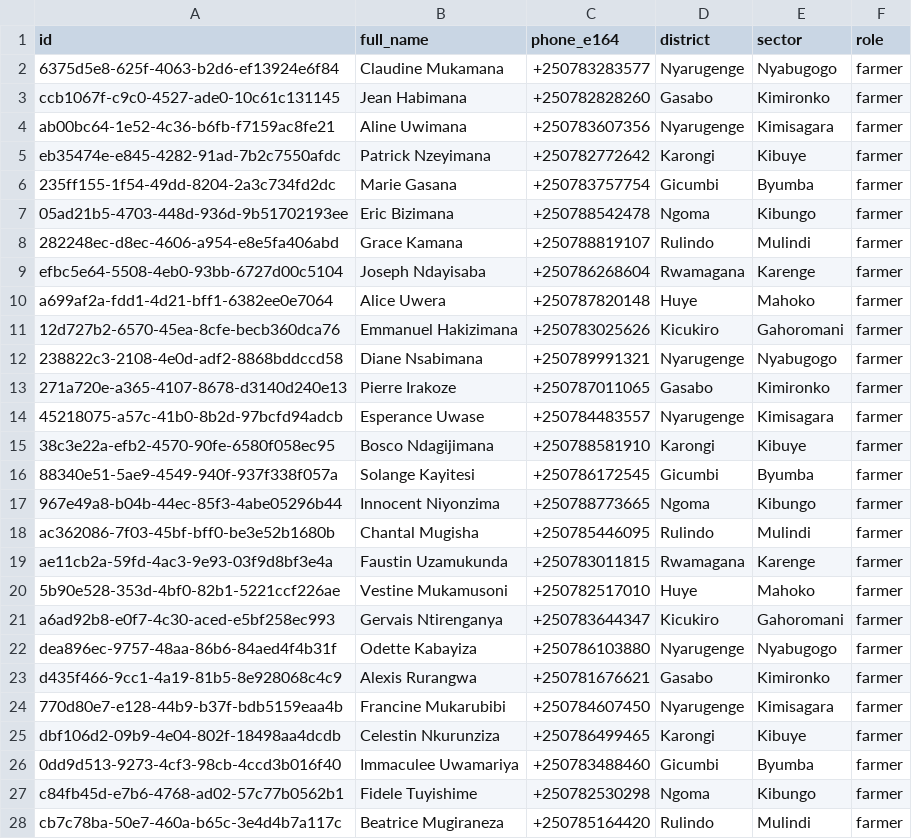
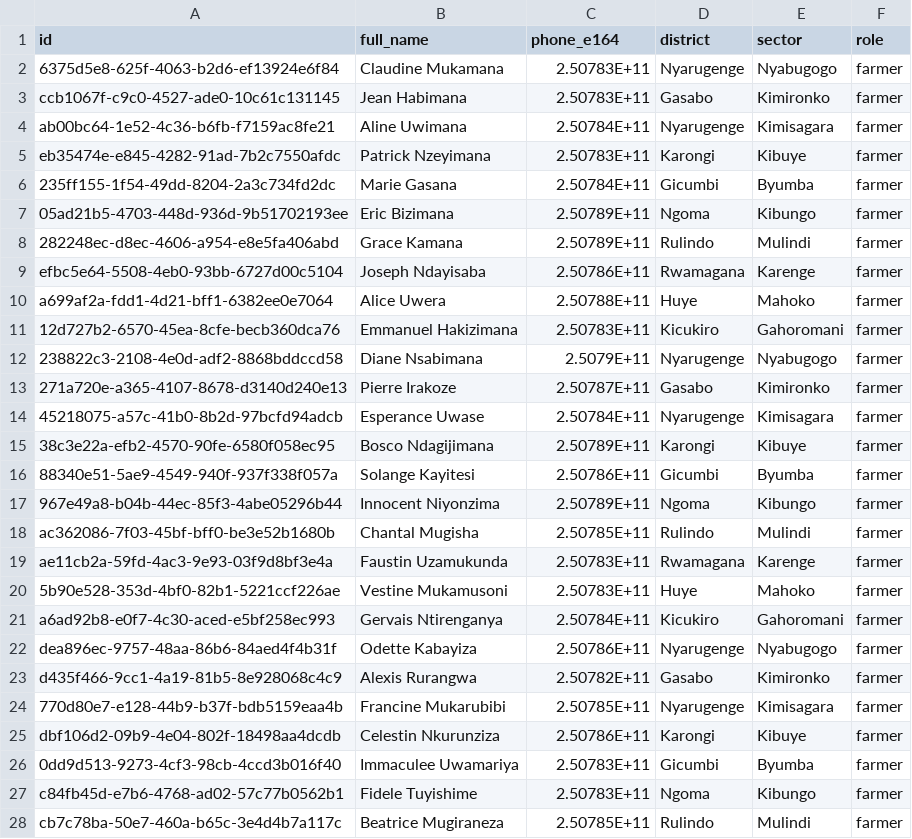
Before and after one commit to Ishimwediane/unguka, a CSV file: data/seed/farmers.csv, drawn as a sheet; only a part is shown; the diff covers the shown part only.

```diff
--- a/data/seed/farmers.csv
+++ b/data/seed/farmers.csv
@@ -1,28 +1,28 @@
 id,full_name,phone_e164,district,sector,role
-6375d5e8-625f-4063-b2d6-ef13924e6f84,Claudine Mukamana,+250783283577,Nyarugenge,Nyabugogo,farmer
-ccb1067f-c9c0-4527-ade0-10c61c131145,Jean Habimana,+250782828260,Gasabo,Kimironko,farmer
-ab00bc64-1e52-4c36-b6fb-f7159ac8fe21,Aline Uwimana,+250783607356,Nyarugenge,Kimisagara,farmer
-eb35474e-e845-4282-91ad-7b2c7550afdc,Patrick Nzeyimana,+250782772642,Karongi,Kibuye,farmer
-235ff155-1f54-49dd-8204-2a3c734fd2dc,Marie Gasana,+250783757754,Gicumbi,Byumba,farmer
-05ad21b5-4703-448d-936d-9b51702193ee,Eric Bizimana,+250788542478,Ngoma,Kibungo,farmer
-282248ec-d8ec-4606-a954-e8e5fa406abd,Grace Kamana,+250788819107,Rulindo,Mulindi,farmer
-efbc5e64-5508-4eb0-93bb-6727d00c5104,Joseph Ndayisaba,+250786268604,Rwamagana,Karenge,farmer
-a699af2a-fdd1-4d21-bff1-6382ee0e7064,Alice Uwera,+250787820148,Huye,Mahoko,farmer
-12d727b2-6570-45ea-8cfe-becb360dca76,Emmanuel Hakizimana,+250783025626,Kicukiro,Gahoromani,farmer
-238822c3-2108-4e0d-adf2-8868bddccd58,Diane Nsabimana,+250789991321,Nyarugenge,Nyabugogo,farmer
-271a720e-a365-4107-8678-d3140d240e13,Pierre Irakoze,+250787011065,Gasabo,Kimironko,farmer
-45218075-a57c-41b0-8b2d-97bcfd94adcb,Esperance Uwase,+250784483557,Nyarugenge,Kimisagara,farmer
-38c3e22a-efb2-4570-90fe-6580f058ec95,Bosco Ndagijimana,+250788581910,Karongi,Kibuye,farmer
-88340e51-5ae9-4549-940f-937f338f057a,Solange Kayitesi,+250786172545,Gicumbi,Byumba,farmer
-967e49a8-b04b-44ec-85f3-4abe05296b44,Innocent Niyonzima,+250788773665,Ngoma,Kibungo,farmer
-ac362086-7f03-45bf-bff0-be3e52b1680b,Chantal Mugisha,+250785446095,Rulindo,Mulindi,farmer
-ae11cb2a-59fd-4ac3-9e93-03f9d8bf3e4a,Faustin Uzamukunda,+250783011815,Rwamagana,Karenge,farmer
-5b90e528-353d-4bf0-82b1-5221ccf226ae,Vestine Mukamusoni,+250782517010,Huye,Mahoko,farmer
-a6ad92b8-e0f7-4c30-aced-e5bf258ec993,Gervais Ntirenganya,+250783644347,Kicukiro,Gahoromani,farmer
-dea896ec-9757-48aa-86b6-84aed4f4b31f,Odette Kabayiza,+250786103880,Nyarugenge,Nyabugogo,farmer
-d435f466-9cc1-4a19-81b5-8e928068c4c9,Alexis Rurangwa,+250781676621,Gasabo,Kimironko,farmer
-770d80e7-e128-44b9-b37f-bdb5159eaa4b,Francine Mukarubibi,+250784607450,Nyarugenge,Kimisagara,farmer
-dbf106d2-09b9-4e04-802f-18498aa4dcdb,Celestin Nkurunziza,+250786499465,Karongi,Kibuye,farmer
-0dd9d513-9273-4cf3-98cb-4ccd3b016f40,Immaculee Uwamariya,+250783488460,Gicumbi,Byumba,farmer
-c84fb45d-e7b6-4768-ad02-57c77b0562b1,Fidele Tuyishime,+250782530298,Ngoma,Kibungo,farmer
-cb7c78ba-50e7-460a-b65c-3e4d4b7a117c,Beatrice Mugiraneza,+250785164420,Rulindo,Mulindi,farmer
+6375d5e8-625f-4063-b2d6-ef13924e6f84,Claudine Mukamana,2.50783E+11,Nyarugenge,Nyabugogo,farmer
+ccb1067f-c9c0-4527-ade0-10c61c131145,Jean Habimana,2.50783E+11,Gasabo,Kimironko,farmer
+ab00bc64-1e52-4c36-b6fb-f7159ac8fe21,Aline Uwimana,2.50784E+11,Nyarugenge,Kimisagara,farmer
+eb35474e-e845-4282-91ad-7b2c7550afdc,Patrick Nzeyimana,2.50783E+11,Karongi,Kibuye,farmer
+235ff155-1f54-49dd-8204-2a3c734fd2dc,Marie Gasana,2.50784E+11,Gicumbi,Byumba,farmer
+05ad21b5-4703-448d-936d-9b51702193ee,Eric Bizimana,2.50789E+11,Ngoma,Kibungo,farmer
+282248ec-d8ec-4606-a954-e8e5fa406abd,Grace Kamana,2.50789E+11,Rulindo,Mulindi,farmer
+efbc5e64-5508-4eb0-93bb-6727d00c5104,Joseph Ndayisaba,2.50786E+11,Rwamagana,Karenge,farmer
+a699af2a-fdd1-4d21-bff1-6382ee0e7064,Alice Uwera,2.50788E+11,Huye,Mahoko,farmer
+12d727b2-6570-45ea-8cfe-becb360dca76,Emmanuel Hakizimana,2.50783E+11,Kicukiro,Gahoromani,farmer
+238822c3-2108-4e0d-adf2-8868bddccd58,Diane Nsabimana,2.5079E+11,Nyarugenge,Nyabugogo,farmer
+271a720e-a365-4107-8678-d3140d240e13,Pierre Irakoze,2.50787E+11,Gasabo,Kimironko,farmer
+45218075-a57c-41b0-8b2d-97bcfd94adcb,Esperance Uwase,2.50784E+11,Nyarugenge,Kimisagara,farmer
+38c3e22a-efb2-4570-90fe-6580f058ec95,Bosco Ndagijimana,2.50789E+11,Karongi,Kibuye,farmer
+88340e51-5ae9-4549-940f-937f338f057a,Solange Kayitesi,2.50786E+11,Gicumbi,Byumba,farmer
+967e49a8-b04b-44ec-85f3-4abe05296b44,Innocent Niyonzima,2.50789E+11,Ngoma,Kibungo,farmer
+ac362086-7f03-45bf-bff0-be3e52b1680b,Chantal Mugisha,2.50785E+11,Rulindo,Mulindi,farmer
+ae11cb2a-59fd-4ac3-9e93-03f9d8bf3e4a,Faustin Uzamukunda,2.50783E+11,Rwamagana,Karenge,farmer
+5b90e528-353d-4bf0-82b1-5221ccf226ae,Vestine Mukamusoni,2.50783E+11,Huye,Mahoko,farmer
+a6ad92b8-e0f7-4c30-aced-e5bf258ec993,Gervais Ntirenganya,2.50784E+11,Kicukiro,Gahoromani,farmer
+dea896ec-9757-48aa-86b6-84aed4f4b31f,Odette Kabayiza,2.50786E+11,Nyarugenge,Nyabugogo,farmer
+d435f466-9cc1-4a19-81b5-8e928068c4c9,Alexis Rurangwa,2.50782E+11,Gasabo,Kimironko,farmer
+770d80e7-e128-44b9-b37f-bdb5159eaa4b,Francine Mukarubibi,2.50785E+11,Nyarugenge,Kimisagara,farmer
+dbf106d2-09b9-4e04-802f-18498aa4dcdb,Celestin Nkurunziza,2.50786E+11,Karongi,Kibuye,farmer
+0dd9d513-9273-4cf3-98cb-4ccd3b016f40,Immaculee Uwamariya,2.50783E+11,Gicumbi,Byumba,farmer
+c84fb45d-e7b6-4768-ad02-57c77b0562b1,Fidele Tuyishime,2.50783E+11,Ngoma,Kibungo,farmer
+cb7c78ba-50e7-460a-b65c-3e4d4b7a117c,Beatrice Mugiraneza,2.50785E+11,Rulindo,Mulindi,farmer
```
Also changed, not shown: 23 edited cells elsewhere in this file, 1 other file.
